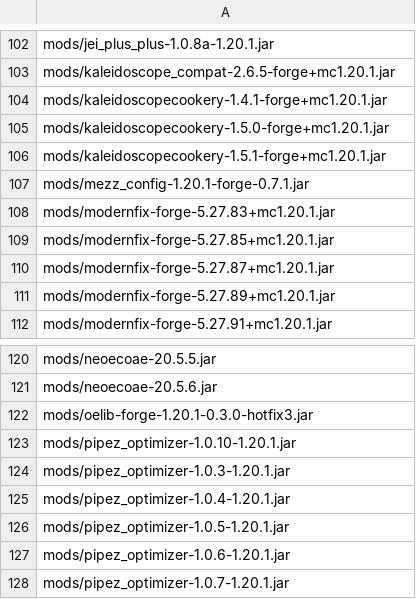
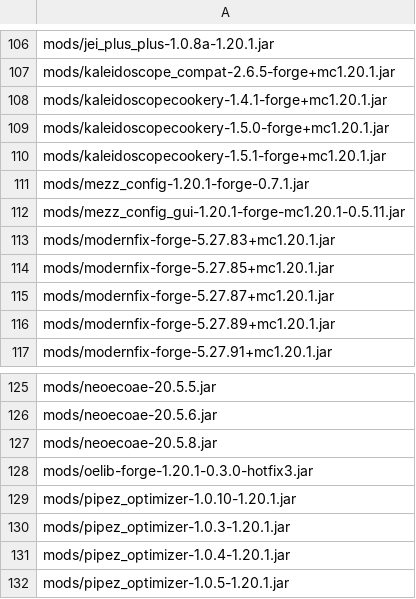
Before and after one commit to Eternal-Snowstorm/Create-Mechanism-and-Innovation, a TSV file: updater/delete.tsv, drawn as a sheet; only a part is shown, gaps mark what is left out; the shorter side is filled out with more unchanged rows; the diff covers the shown part only; the diff names each change by its address in the sheet, - before the commit and + after, or states it on an @@ line.

```diff
--- a/updater/delete.tsv
+++ b/updater/delete.tsv
+row 112: mods/mezz_config_gui-1.20.1-forge-mc1.20.1-0.5.11.jar
+row 127: mods/neoecoae-20.5.8.jar
```
Also changed, not shown: 6 added rows elsewhere in this file, updater/update.tsv, 12 other files.
